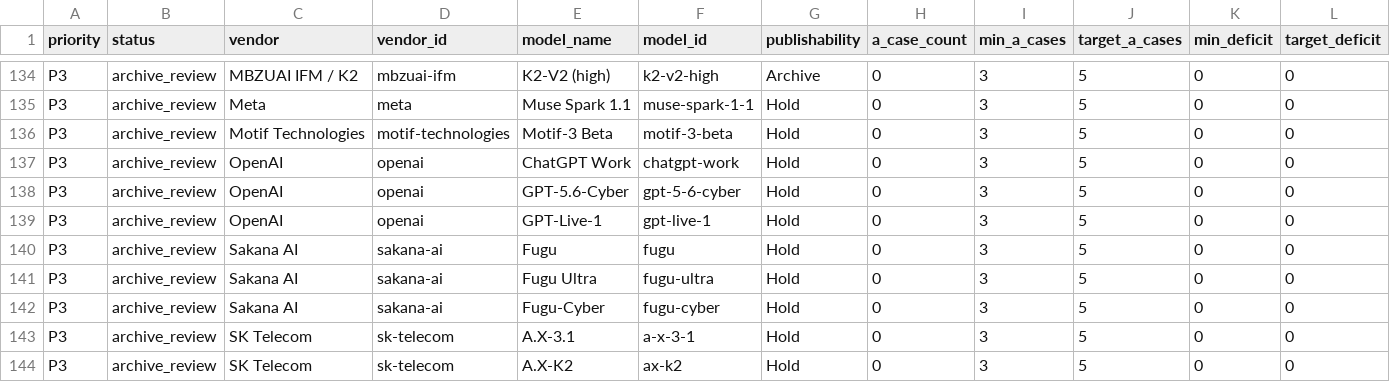
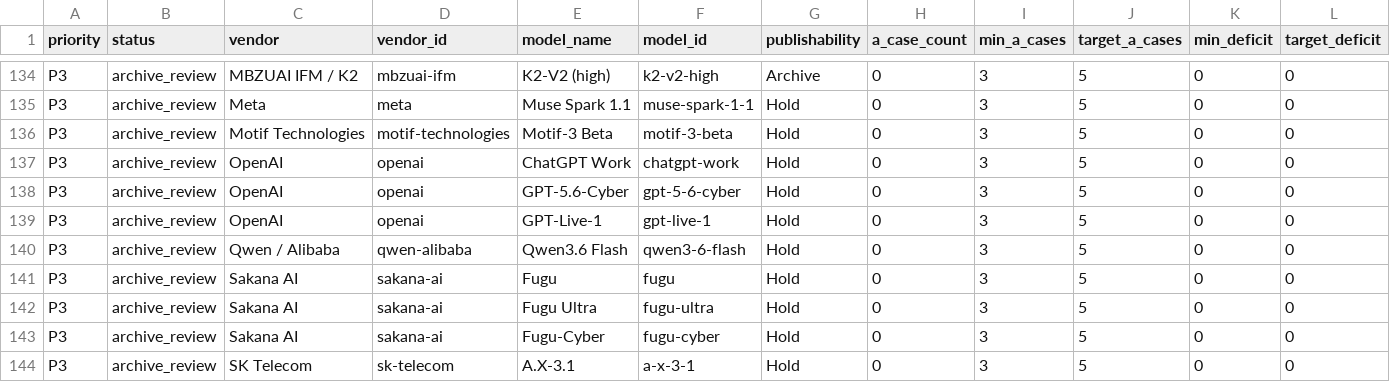
Before and after one commit to AL549984/model, a TSV file: work/evidence-backfill-intake.tsv, drawn as a sheet; only a part is shown, gaps mark what is left out; the shorter side is filled out with more unchanged rows; rows hold the shown columns only; the diff names each change by its address in the sheet, - before the commit and + after, or states it on an @@ line.

Commit message:
chore: update Model Atlas data

```diff
--- a/work/evidence-backfill-intake.tsv
+++ b/work/evidence-backfill-intake.tsv
+row 140: P3 | archive_review | Qwen / Alibaba | qwen-alibaba | Qwen3.6 Flash | qwen3-6-flash | Hold | 0 | 3 | 5 | 0 | 0
```
Also changed, not shown: 7 other files.
